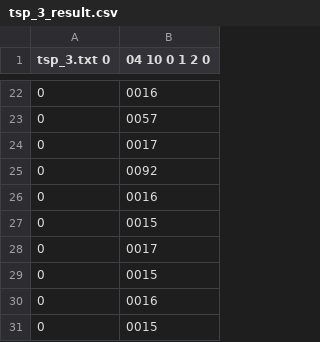
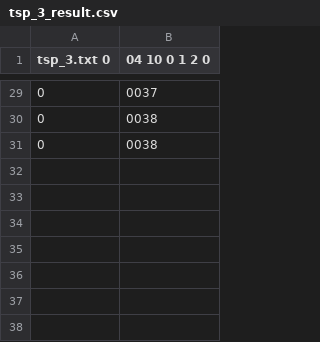
Before and after one commit to koxx4/TspSolvers, a CSV file: TspBnbSolver/Solutions/tsp_3_result.csv, drawn as a sheet; only a part is shown, gaps mark what is left out; the diff covers the shown part only.

```diff
--- a/TspBnbSolver/Solutions/tsp_3_result.csv
+++ b/TspBnbSolver/Solutions/tsp_3_result.csv
@@ -22,10 +29,3 @@ tsp_3.txt 0,04 10 0 1 2 0
-0,0016
-0,0057
-0,0017
-0,0092
-0,0016
-0,0015
-0,0017
-0,0015
-0,0016
-0,0015
+0,0037
+0,0038
+0,0038
```
Also changed, not shown: 10 added rows, 3 removed rows, 1 moved row and 9 edited cells elsewhere in this file, TspBnbSolver/Solutions/tsp_10_result.csv, TspBnbSolver/Solutions/tsp_12_result.csv, 6 other files.
